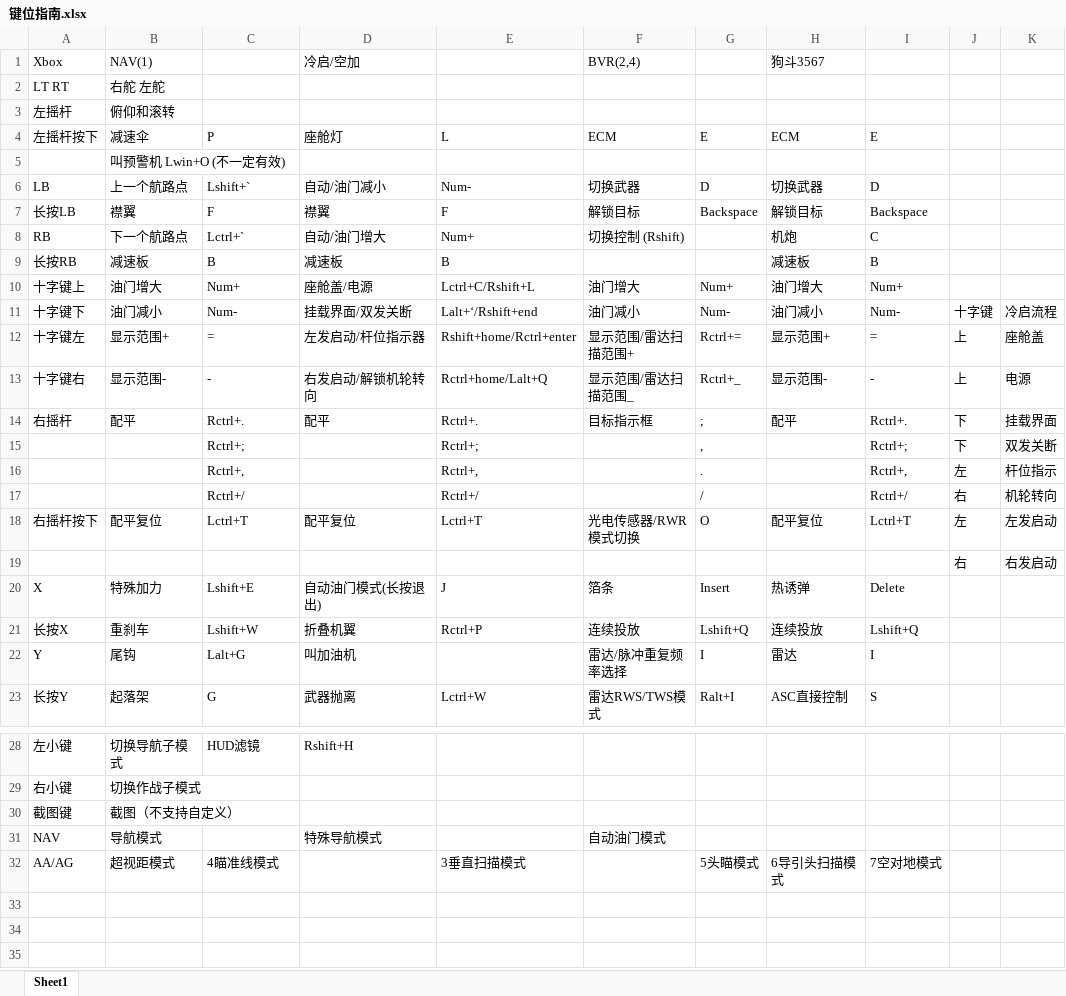
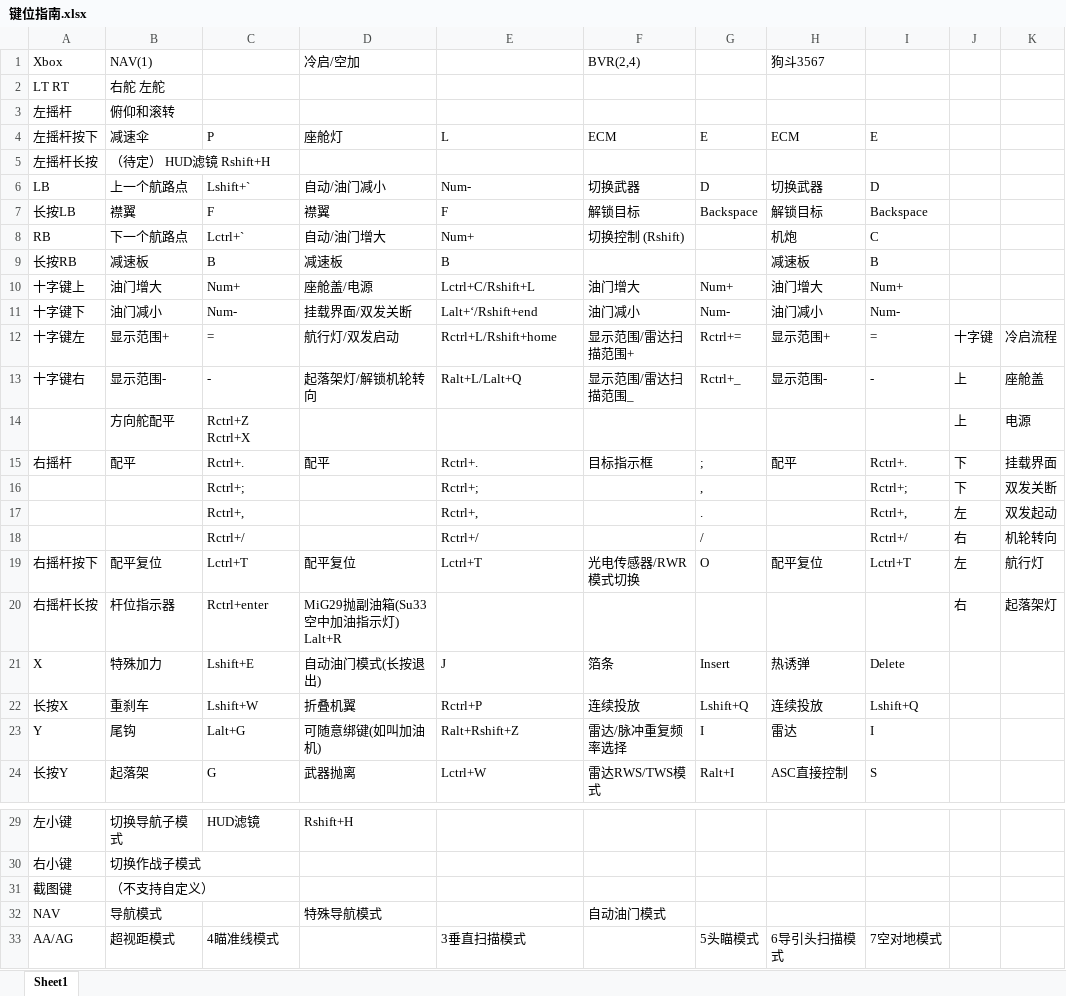
Before and after one commit to Lilac1ssue/mobile_dcs_ctr, an Excel workbook: 键位指南.xlsx, sheet Sheet1, drawn as a sheet; only a part is shown, gaps mark what is left out; values as stored, in another font and other column widths than the file's, no cell formats; removed rows and columns are numbered as before the commit, all else as after; the diff names each change by its address in the sheet, - before the commit and + after, or states it on an @@ line.

Commit message:
苏机完成版
从特殊导航模式转移杆位指示器到导航模式，精简热启动流程；
新增方向舵配平控制到导航模式；
新增航行灯和起落架灯控制到特殊导航模式；
同时放弃将气压表初始化加入冷启流程；
新增一个DCS未编程的按键(Ralt+Rshift+Z）到特殊导航模式，您可以自行定义其作用；
新增抛离副油箱控制到除导航模式外的所有模式，能够用于MiG29，该键同时是Su33的空中加油指示灯;
在全模式重将长按左摇杆和长按左小键均设为HUD滤镜控制，待分配其一给机型切换。

```diff
--- a/键位指南.xlsx (sheet Sheet1)
+++ b/键位指南.xlsx (sheet Sheet1)
-row 5:  | 叫预警机 Lwin+O (不一定有效)
+row 5: 左摇杆长按 | （待定） HUD滤镜 Rshift+H
-J11: 十字键
+J11: (empty)
-K11: 冷启流程
+K11: (empty)
-D12: 左发启动/杆位指示器
+D12: 航行灯/双发启动
-E12: Rshift+home/Rctrl+enter
+E12: Rctrl+L/Rshift+home
-J12: 上
+J12: 十字键
-K12: 座舱盖
+K12: 冷启流程
-D13: 右发启动/解锁机轮转向
+D13: 起落架灯/解锁机轮转向
-E13: Rctrl+home/Lalt+Q
+E13: Ralt+L/Lalt+Q
-K13: 电源
+K13: 座舱盖
+row 14:  | 方向舵配平 | Rctrl+Z Rctrl+X |  |  |  |  |  |  | 上 | 电源
-K17: 杆位指示
+K17: 双发起动
-K19: 左发启动
+K19: 航行灯
-row 19:  |  |  |  |  |  |  |  |  | 右 | 右发启动
+row 20: 右摇杆长按 | 杆位指示器 | Rctrl+enter | MiG29抛副油箱(Su33空中加油指示灯) Lalt+R |  |  |  |  |  | 右 | 起落架灯
-D23: 叫加油机
+D23: 可随意绑键(如叫加油机)
-E23: (empty)
+E23: Ralt+Rshift+Z
-B31: 截图（不支持自定义）
+B31: （不支持自定义）
```
Also changed, not shown: cell formats, 1 other file.
